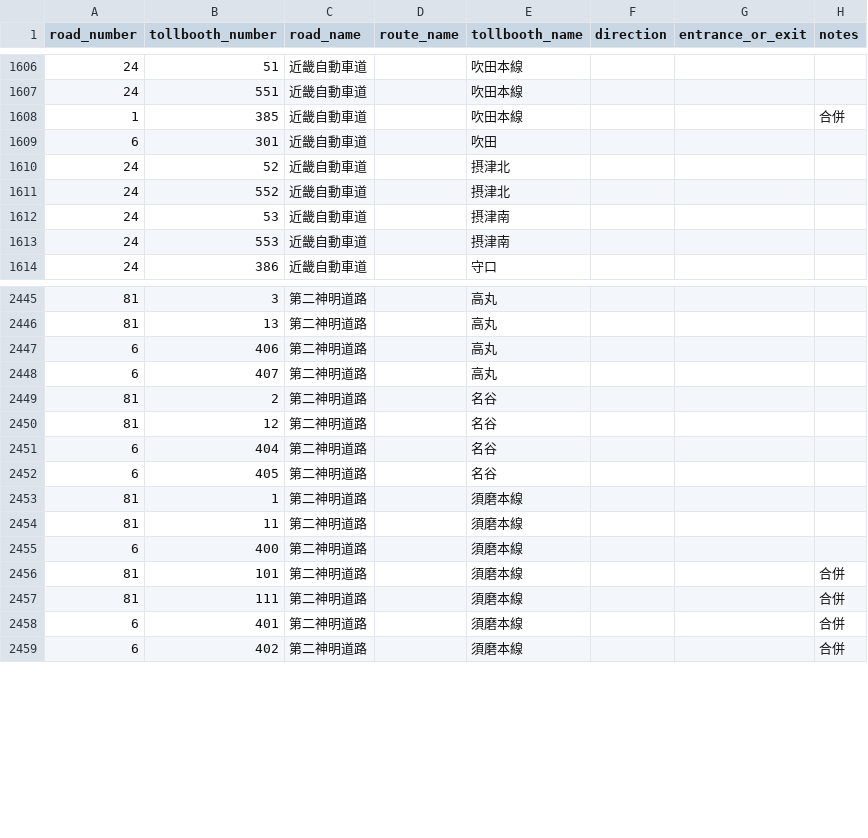
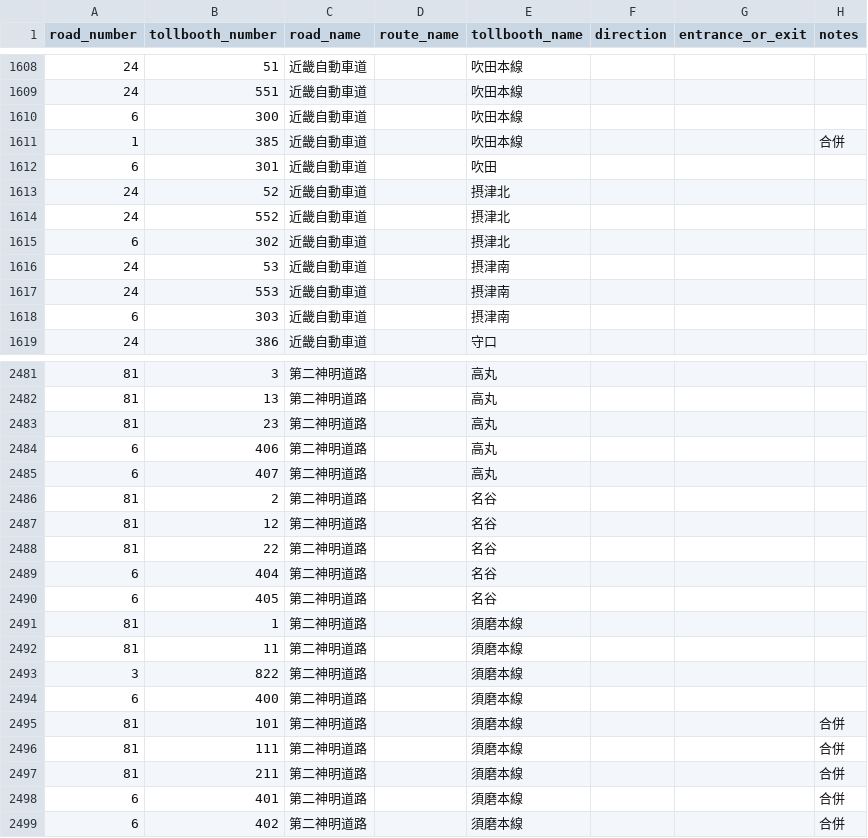
Before and after one commit to yujinakayama/japan_etc, a CSV file: database/japan_etc_tollbooths.csv, drawn as a sheet; only a part is shown, gaps mark what is left out; the diff covers the shown part only.

```diff
--- a/database/japan_etc_tollbooths.csv
+++ b/database/japan_etc_tollbooths.csv
@@ -1607,2 +1609,3 @@ road_number,tollbooth_number,road_name,route_name,tollbooth_name,direction,entra
 24,551,近畿自動車道,,吹田本線,,,
+6,300,近畿自動車道,,吹田本線,,,
 1,385,近畿自動車道,,吹田本線,,,合併
@@ -1611,4 +1614,6 @@ road_number,tollbooth_number,road_name,route_name,tollbooth_name,direction,entra
 24,552,近畿自動車道,,摂津北,,,
+6,302,近畿自動車道,,摂津北,,,
 24,53,近畿自動車道,,摂津南,,,
 24,553,近畿自動車道,,摂津南,,,
+6,303,近畿自動車道,,摂津南,,,
 24,386,近畿自動車道,,守口,,,
@@ -2446,2 +2482,3 @@ road_number,tollbooth_number,road_name,route_name,tollbooth_name,direction,entra
 81,13,第二神明道路,,高丸,,,
+81,23,第二神明道路,,高丸,,,
 6,406,第二神明道路,,高丸,,,
@@ -2450,2 +2487,3 @@ road_number,tollbooth_number,road_name,route_name,tollbooth_name,direction,entra
 81,12,第二神明道路,,名谷,,,
+81,22,第二神明道路,,名谷,,,
 6,404,第二神明道路,,名谷,,,
@@ -2454,2 +2492,3 @@ road_number,tollbooth_number,road_name,route_name,tollbooth_name,direction,entra
 81,11,第二神明道路,,須磨本線,,,
+3,822,第二神明道路,,須磨本線,,,
 6,400,第二神明道路,,須磨本線,,,
@@ -2457,2 +2496,3 @@ road_number,tollbooth_number,road_name,route_name,tollbooth_name,direction,entra
 81,111,第二神明道路,,須磨本線,,,合併
+81,211,第二神明道路,,須磨本線,,,合併
 6,401,第二神明道路,,須磨本線,,,合併
```
Also changed, not shown: 37 added rows elsewhere in this file, 2 other files.
